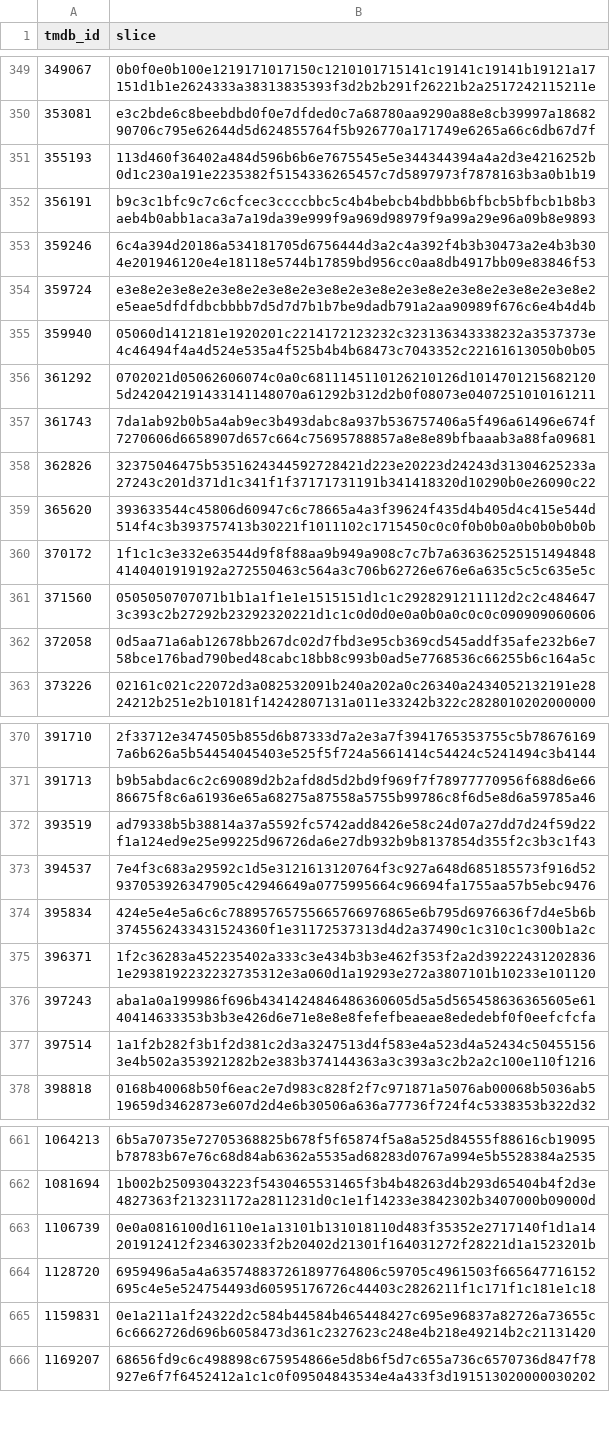
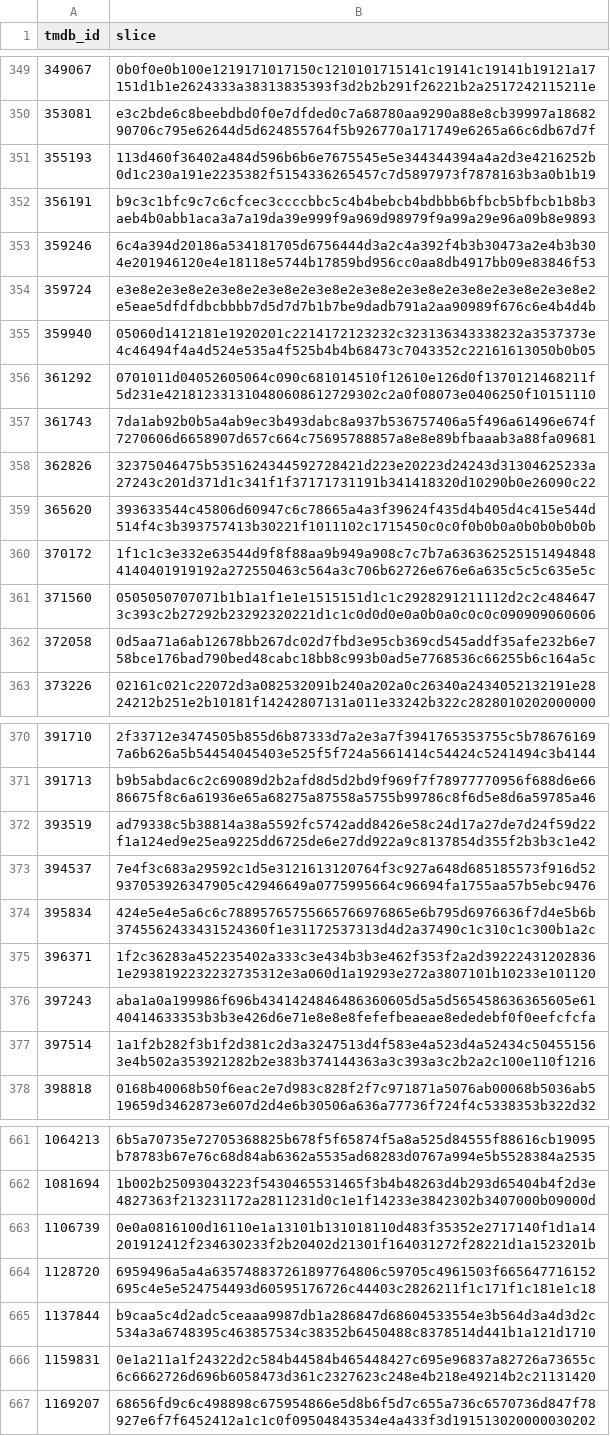
Before and after one commit to FeatherAnalytics/cinemetrics, a CSV file: transform/seeds/poster_slices.csv, drawn as a sheet; only a part is shown, gaps mark what is left out.

```diff
--- a/transform/seeds/poster_slices.csv
+++ b/transform/seeds/poster_slices.csv
@@ -355,3 +355,3 @@ tmdb_id,slice
 359940,05060d1412181e1920201c2214172123232c323136343338232a3537373e4c46494f4a4d524e535a4f525b4b4b68473c7043352c22161613050b0b05
-361292,0702021d05062606074c0a0c6811145110126210126d10147012156821205d242042191433141148070a61292b312d2b0f08073e0407251010161211
+361292,0701011d04052605064c090c681014510f12610e126d0f1370121468211f5d231e421812331310480608612729302c2a0f08073e0406250f10151110
 361743,7da1ab92b0b5a4ab9ec3b493dabc8a937b536757406a5f496a61496e674f7270606d6658907d657c664c75695788857a8e8e89bfbaaab3a88fa09681
@@ -371,3 +371,3 @@ tmdb_id,slice
 391713,b9b5abdac6c2c69089d2b2afd8d5d2bd9f969f7f78977770956f688d6e6686675f8c6a61936e65a68275a87558a5755b99786c8f6d5e8d6a59785a46
-393519,ad79338b5b38814a37a5592fc5742add8426e58c24d07a27dd7d24f59d22f1a124ed9e25e99225d96726da6e27db932b9b8137854d355f2c3b3c1f43
+393519,ad79338c5b38814a38a5592fc5742add8426e58c24d17a27de7d24f59d22f1a124ed9e25ea9225dd6725de6e27dd922a9c8137854d355f2b3b3c1e42
 394537,7e4f3c683a29592c1d5e3121613120764f3c927a648d685185573f916d52937053926347905c42946649a0775995664c96694fa1755aa57b5ebc9476
@@ -664,2 +664,3 @@ tmdb_id,slice
 1128720,6959496a5a4a635748837261897764806c59705c4961503f665647716152695c4e5e524754493d60595176726c44403c2826211f1c171f1c181e1c18
+1137844,b9caa5c4d2adc5ceaaa9987db1a286847d68604533554e3b564d3a4d3d2c534a3a6748395c463857534c38352b6450488c8378514d441b1a121d1710
 1159831,0e1a211a1f24322d2c584b44584b465448427c695e96837a82726a73655c6c6662726d696b6058473d361c2327623c248e4b218e49214b2c21131420
```
Also changed, not shown: transform/seeds/film_enrichment.csv, transform/seeds/film_log.csv, 4 other files.
